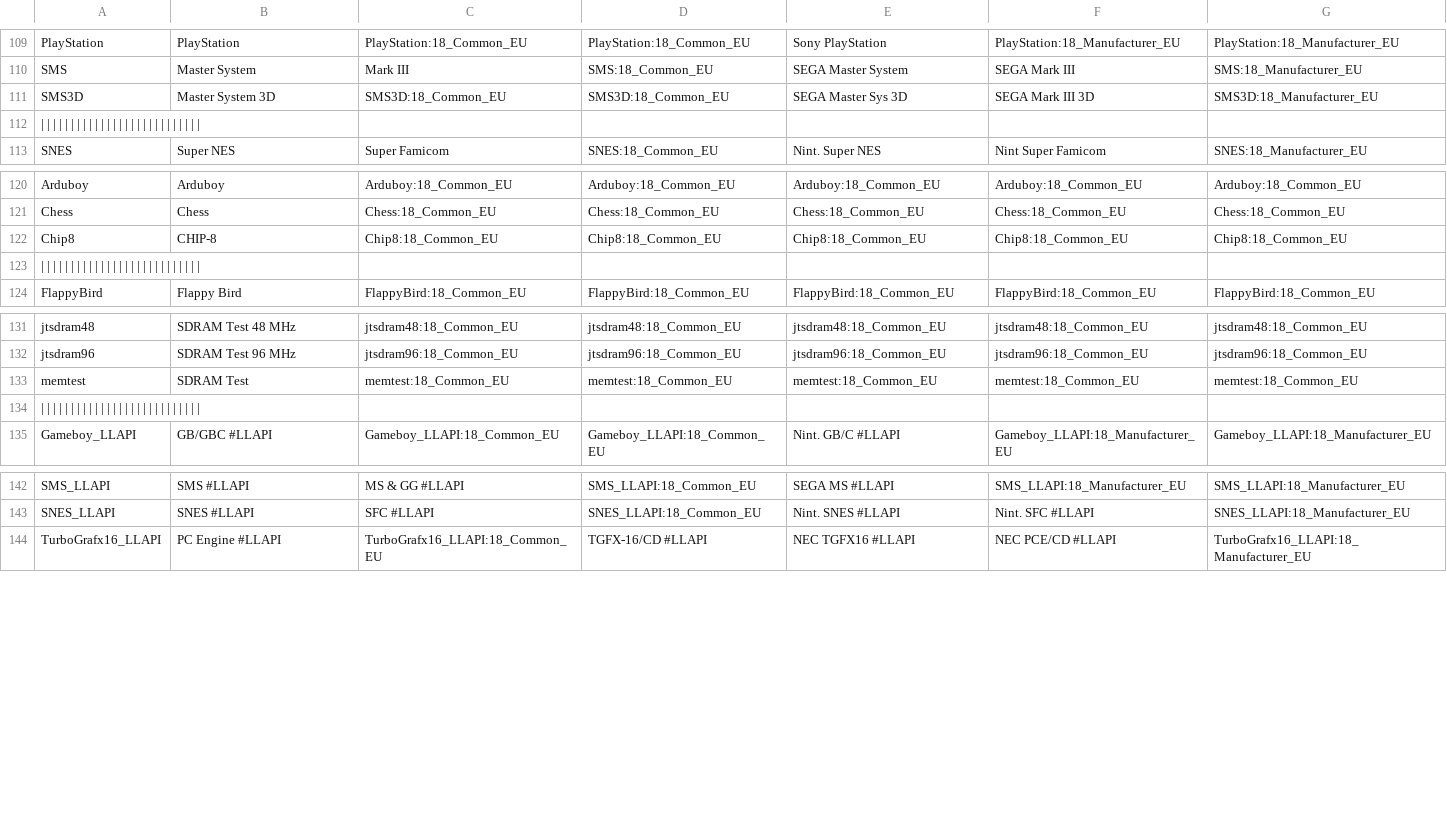
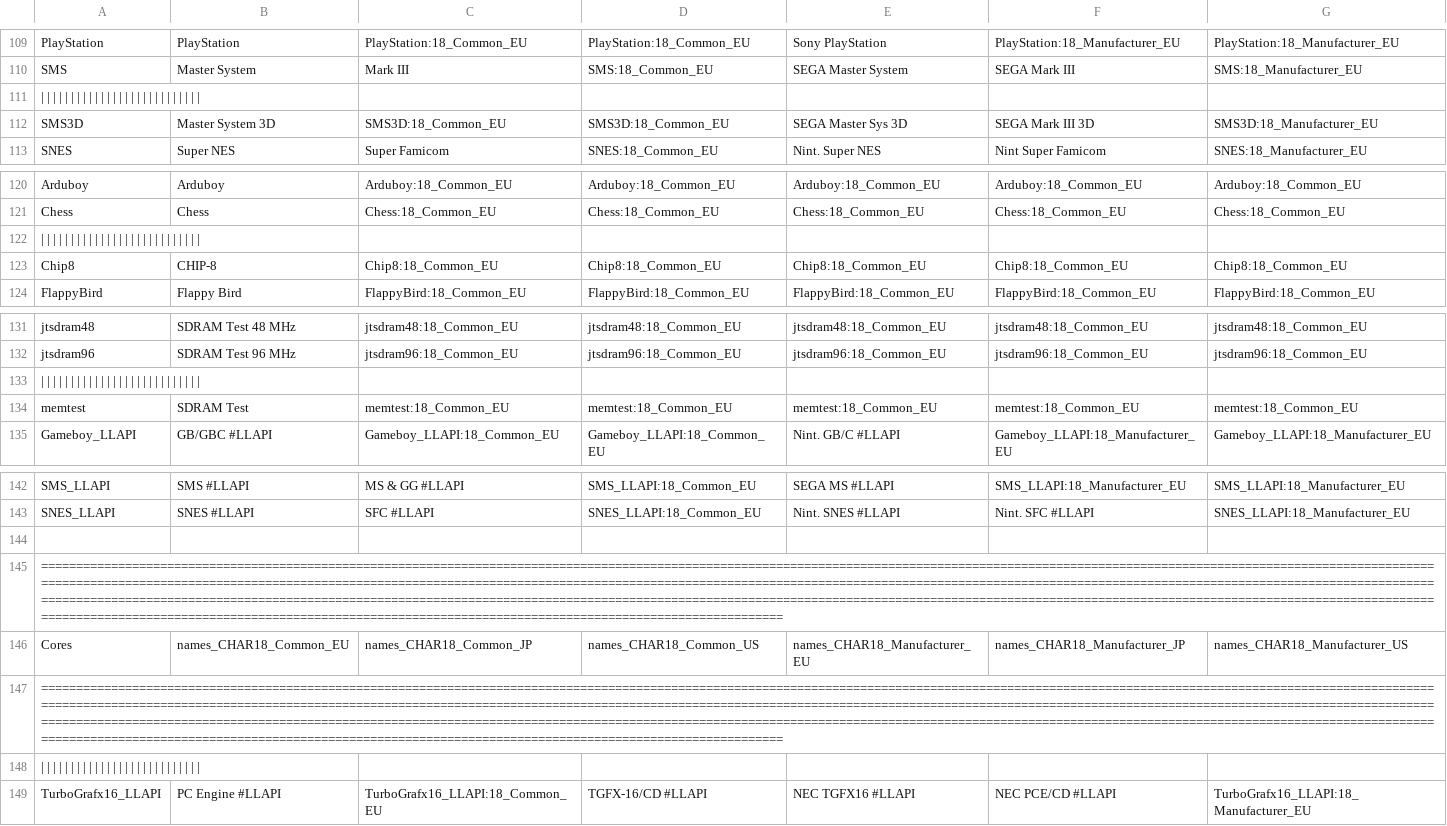
Before and after one commit to ThreepwoodLeBrush/Names_MiSTer, a CSV file: names.csv, drawn as a sheet; only a part is shown, gaps mark what is left out; rows hold the shown columns only; the diff names each change by its address in the sheet, - before the commit and + after, or states it on an @@ line.

```diff
--- a/names.csv
+++ b/names.csv
@@ row 112 moved to row 111: | | | | | | | | | | | | | | | | | | | | … @@
@@ row 123 moved to row 122: | | | | | | | | | | | | | | | | | | | | … @@
@@ row 134 moved to row 133: | | | | | | | | | | | | | | | | | | | | … @@
+row 144: (empty)
+row 145: ===============================================================================================================================================================================================================================================================================================================================================================================================================================================================================================================================================================================================================================================================================================================================
+row 146: Cores | names_CHAR18_Common_EU | names_CHAR18_Common_JP | names_CHAR18_Common_US | names_CHAR18_Manufacturer_EU | names_CHAR18_Manufacturer_JP | names_CHAR18_Manufacturer_US
+row 147: ===============================================================================================================================================================================================================================================================================================================================================================================================================================================================================================================================================================================================================================================================================================================================
+row 148: (empty)
```
Also changed, not shown: 13 other files.
